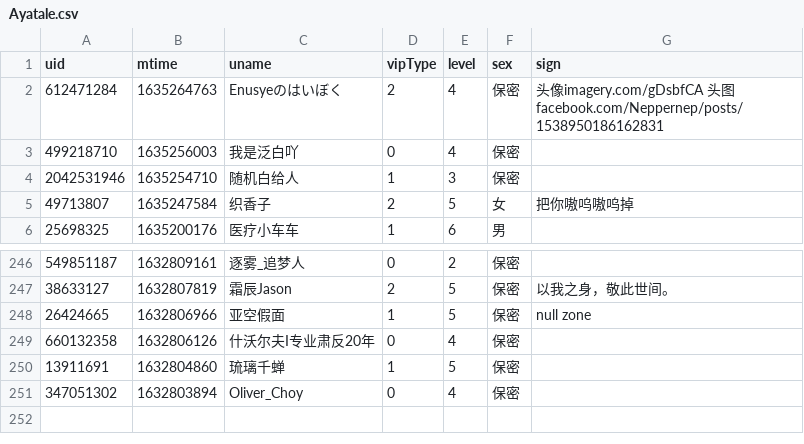
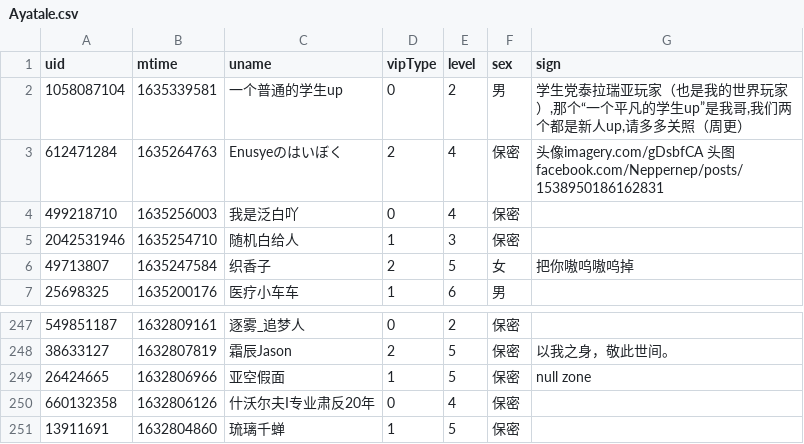
Before and after one commit to Brx86/web, a CSV file: 25773550/Ayatale.csv, drawn as a sheet; only a part is shown, gaps mark what is left out.

```diff
--- a/25773550/Ayatale.csv
+++ b/25773550/Ayatale.csv
@@ -1,2 +1,3 @@
 uid,mtime,uname,vipType,level,sex,sign
+1058087104,1635339581,一个普通的学生up,0,2,男,"学生党泰拉瑞亚玩家（也是我的世界玩家）,那个“一个平凡的学生up”是我哥,我们两个都是新人up,请多多关照（周更）"
 612471284,1635264763,Enusyeのはいぼく,2,4,保密,头像imagery.com/gDsbfCA  头图facebook.com/Neppernep/posts/1538950186162831
@@ -250,2 +251 @@ uid,mtime,uname,vipType,level,sex,sign
 13911691,1632804860,琉璃千蝉,1,5,保密,
-347051302,1632803894,Oliver_Choy,0,4,保密,
```
Also changed, not shown: 172809260/晨露ZLQ.csv, 439916362/朝色泛起之际_.csv, 3 other files.
